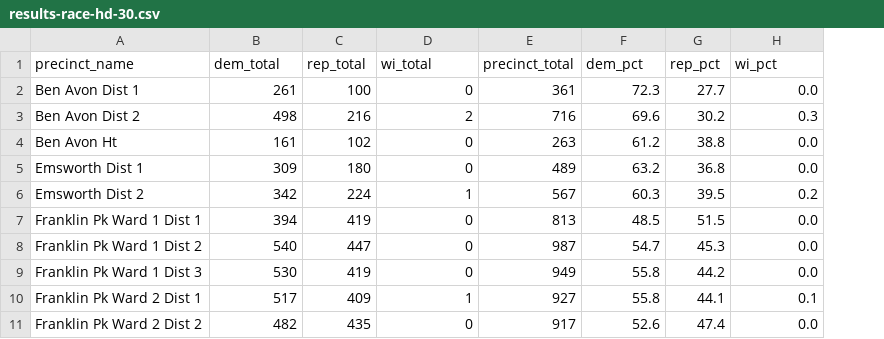
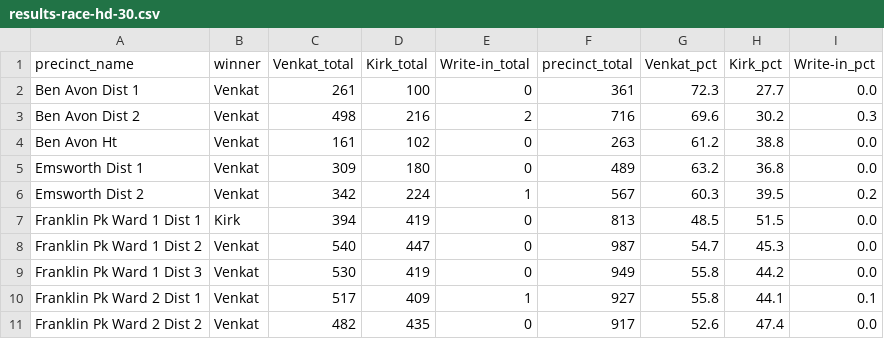
Before and after one commit to maclover7/elections2022, a CSV file: allegheny-adder/output/results-race-hd-30.csv, drawn as a sheet; only a part is shown; addresses are those after the commit; the diff names each change by its address in the sheet, - before the commit and + after, or states it on an @@ line.

```diff
--- a/allegheny-adder/output/results-race-hd-30.csv
+++ b/allegheny-adder/output/results-race-hd-30.csv
+column B (winner), rows 2-11: Venkat | Venkat | Venkat | Venkat | Venkat | Kirk | Venkat | Venkat | Venkat | Venkat
-C1: dem_total
+C1: Venkat_total
-D1: rep_total
+D1: Kirk_total
-E1: wi_total
+E1: Write-in_total
-G1: dem_pct
+G1: Venkat_pct
-H1: rep_pct
+H1: Kirk_pct
-I1: wi_pct
+I1: Write-in_pct
```
Also changed, not shown: allegheny-adder/output/results-race-hd-33.csv, allegheny-adder/output/results-race-sd-38.csv, 2 other files.
